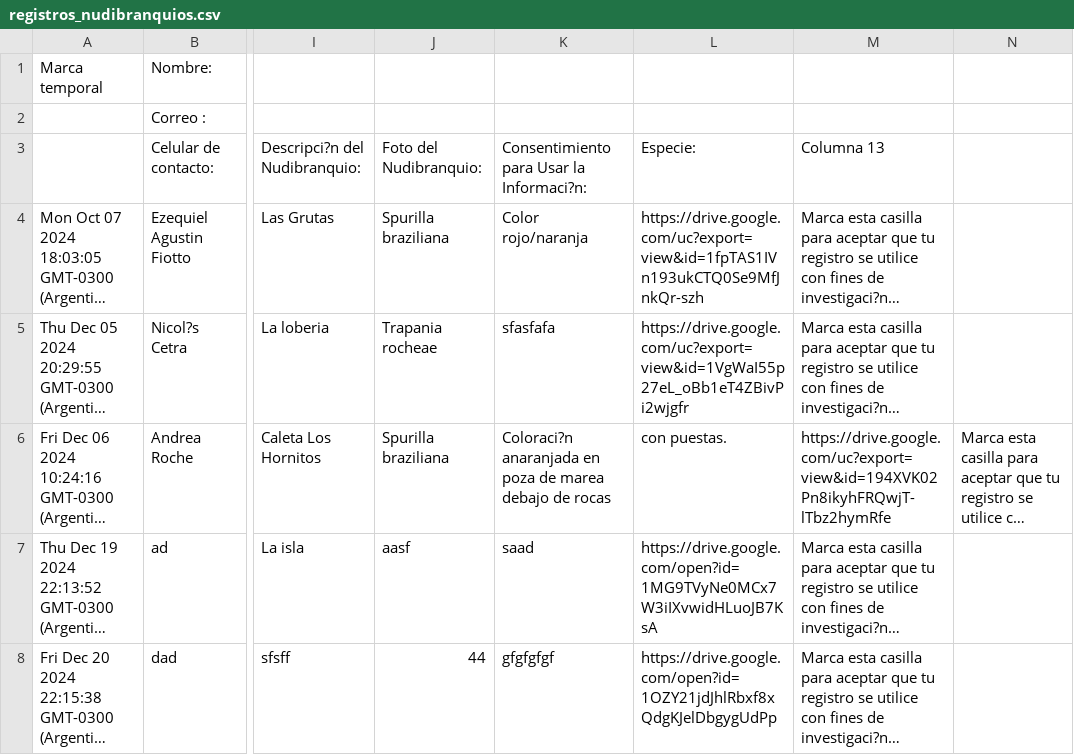
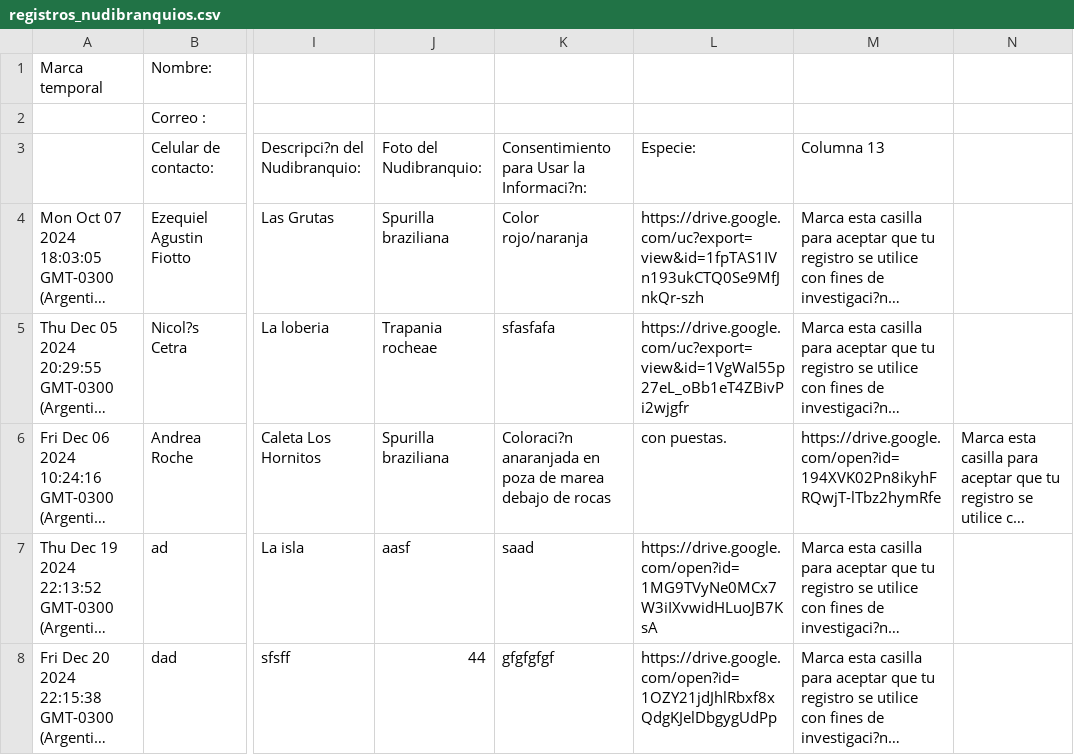
Before and after one commit to NudiArg/MapaNudiArg, a CSV file: registros_nudibranquios.csv, drawn as a sheet; only a part is shown, gaps mark what is left out; long unchanged cells end in …; the diff names each change by its address in the sheet, - before the commit and + after, or states it on an @@ line.

Commit message:
Actualización automática desde Google Sheets

```diff
--- a/registros_nudibranquios.csv
+++ b/registros_nudibranquios.csv
-M6 (Columna 13): https://drive.google.com/uc?export=view&id=194XVK02Pn8ikyhFRQwjT-lTbz2hymRfe
+M6 (Columna 13): https://drive.google.com/open?id=194XVK02Pn8ikyhFRQwjT-lTbz2hymRfe
```
